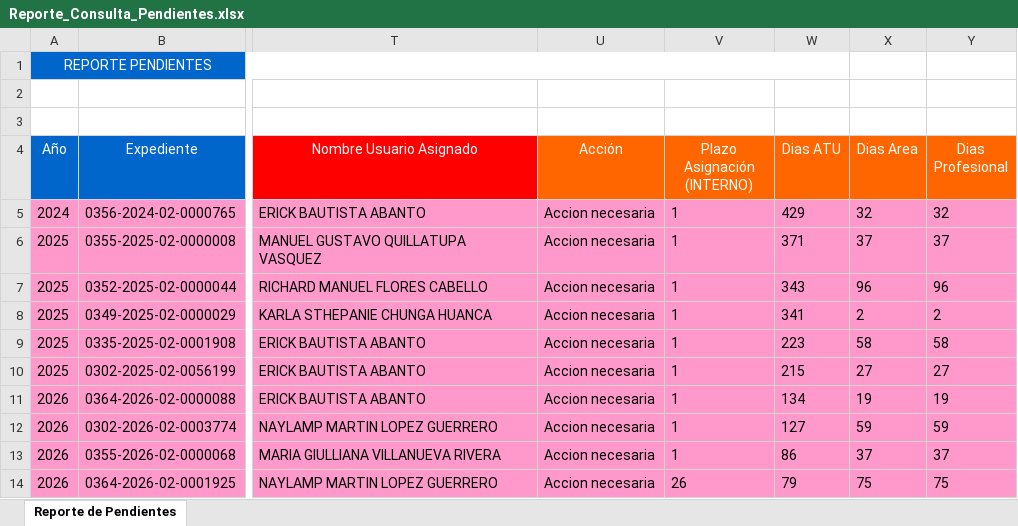
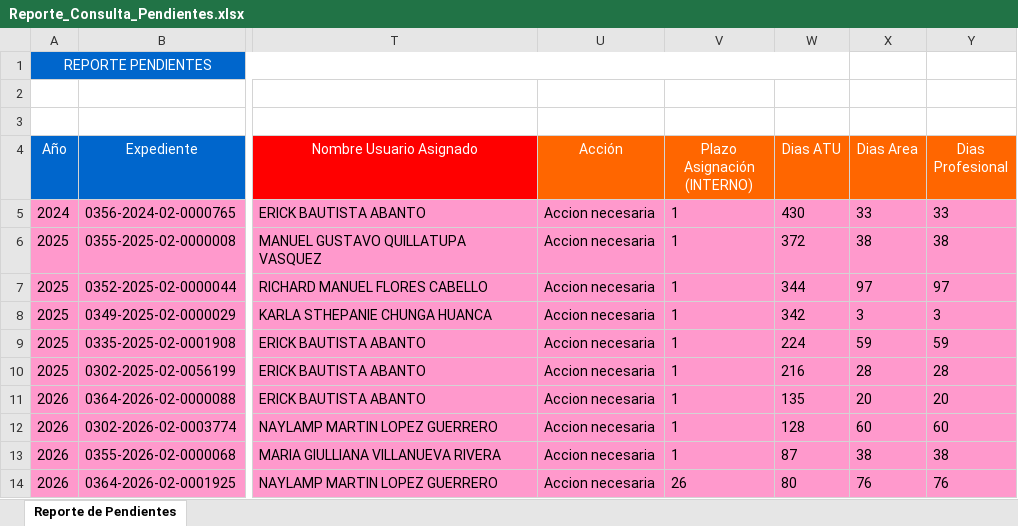
Before and after one commit to valdepaatu-dev/alertas_expedientes, an Excel workbook: Reporte_Consulta_Pendientes.xlsx, sheet Reporte de Pendientes, drawn as a sheet; only a part is shown, gaps mark what is left out; values as stored, in another font and other column widths than the file's, no borders; the diff covers the shown part only; the diff names each change by its address in the sheet, - before the commit and + after, or states it on an @@ line.

Commit message:
Add files via upload

```diff
--- a/Reporte_Consulta_Pendientes.xlsx (sheet Reporte de Pendientes)
+++ b/Reporte_Consulta_Pendientes.xlsx (sheet Reporte de Pendientes)
-W5 (Dias ATU): 429
+W5 (Dias ATU): 430
-X5 (Dias Area): 32
+X5 (Dias Area): 33
-Y5 (Dias Profesional): 32
+Y5 (Dias Profesional): 33
-W6 (Dias ATU): 371
+W6 (Dias ATU): 372
-X6 (Dias Area): 37
+X6 (Dias Area): 38
-Y6 (Dias Profesional): 37
+Y6 (Dias Profesional): 38
-W7 (Dias ATU): 343
+W7 (Dias ATU): 344
-X7 (Dias Area): 96
+X7 (Dias Area): 97
-Y7 (Dias Profesional): 96
+Y7 (Dias Profesional): 97
-W8 (Dias ATU): 341
+W8 (Dias ATU): 342
-X8 (Dias Area): 2
+X8 (Dias Area): 3
-Y8 (Dias Profesional): 2
+Y8 (Dias Profesional): 3
-W9 (Dias ATU): 223
+W9 (Dias ATU): 224
-X9 (Dias Area): 58
+X9 (Dias Area): 59
-Y9 (Dias Profesional): 58
+Y9 (Dias Profesional): 59
-W10 (Dias ATU): 215
+W10 (Dias ATU): 216
-X10 (Dias Area): 27
+X10 (Dias Area): 28
-Y10 (Dias Profesional): 27
+Y10 (Dias Profesional): 28
-W11 (Dias ATU): 134
+W11 (Dias ATU): 135
-X11 (Dias Area): 19
+X11 (Dias Area): 20
-Y11 (Dias Profesional): 19
+Y11 (Dias Profesional): 20
-W12 (Dias ATU): 127
+W12 (Dias ATU): 128
-X12 (Dias Area): 59
+X12 (Dias Area): 60
-Y12 (Dias Profesional): 59
+Y12 (Dias Profesional): 60
-W13 (Dias ATU): 86
+W13 (Dias ATU): 87
-X13 (Dias Area): 37
+X13 (Dias Area): 38
-Y13 (Dias Profesional): 37
+Y13 (Dias Profesional): 38
-W14 (Dias ATU): 79
+W14 (Dias ATU): 80
-X14 (Dias Area): 75
+X14 (Dias Area): 76
-Y14 (Dias Profesional): 75
+Y14 (Dias Profesional): 76
```
Also changed, not shown: 11 added rows, 26 removed rows, 205 edited cells and cell formats elsewhere in this sheet.
